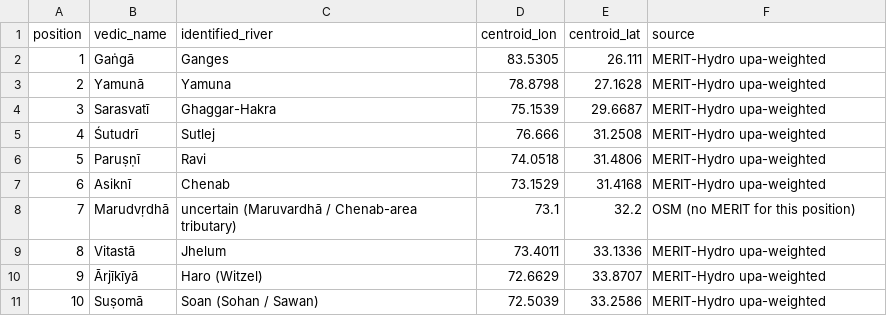
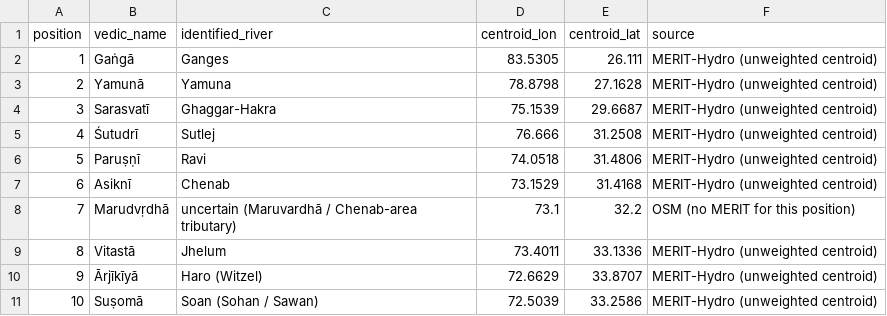
Before and after one commit to ajinkyakulkarni/geographic-encoding-enumerations, a CSV file: data/river_coordinates_merit_combined.csv, drawn as a sheet.

```diff
--- a/data/river_coordinates_merit_combined.csv
+++ b/data/river_coordinates_merit_combined.csv
@@ -1,11 +1,11 @@
 position,vedic_name,identified_river,centroid_lon,centroid_lat,source
-1,Gaṅgā,Ganges,83.5305,26.111,MERIT-Hydro upa-weighted
-2,Yamunā,Yamuna,78.8798,27.1628,MERIT-Hydro upa-weighted
-3,Sarasvatī,Ghaggar-Hakra,75.1539,29.6687,MERIT-Hydro upa-weighted
-4,Śutudrī,Sutlej,76.666,31.2508,MERIT-Hydro upa-weighted
-5,Paruṣṇī,Ravi,74.0518,31.4806,MERIT-Hydro upa-weighted
-6,Asiknī,Chenab,73.1529,31.4168,MERIT-Hydro upa-weighted
+1,Gaṅgā,Ganges,83.5305,26.111,MERIT-Hydro (unweighted centroid)
+2,Yamunā,Yamuna,78.8798,27.1628,MERIT-Hydro (unweighted centroid)
+3,Sarasvatī,Ghaggar-Hakra,75.1539,29.6687,MERIT-Hydro (unweighted centroid)
+4,Śutudrī,Sutlej,76.666,31.2508,MERIT-Hydro (unweighted centroid)
+5,Paruṣṇī,Ravi,74.0518,31.4806,MERIT-Hydro (unweighted centroid)
+6,Asiknī,Chenab,73.1529,31.4168,MERIT-Hydro (unweighted centroid)
 7,Marudvṛdhā,uncertain (Maruvardhā / Chenab-area tributary),73.1,32.2,OSM (no MERIT for this position)
-8,Vitastā,Jhelum,73.4011,33.1336,MERIT-Hydro upa-weighted
-9,Ārjīkīyā,Haro (Witzel),72.6629,33.8707,MERIT-Hydro upa-weighted
-10,Suṣomā,Soan (Sohan / Sawan),72.5039,33.2586,MERIT-Hydro upa-weighted
+8,Vitastā,Jhelum,73.4011,33.1336,MERIT-Hydro (unweighted centroid)
+9,Ārjīkīyā,Haro (Witzel),72.6629,33.8707,MERIT-Hydro (unweighted centroid)
+10,Suṣomā,Soan (Sohan / Sawan),72.5039,33.2586,MERIT-Hydro (unweighted centroid)
```
Also changed, not shown: 13 other files.
